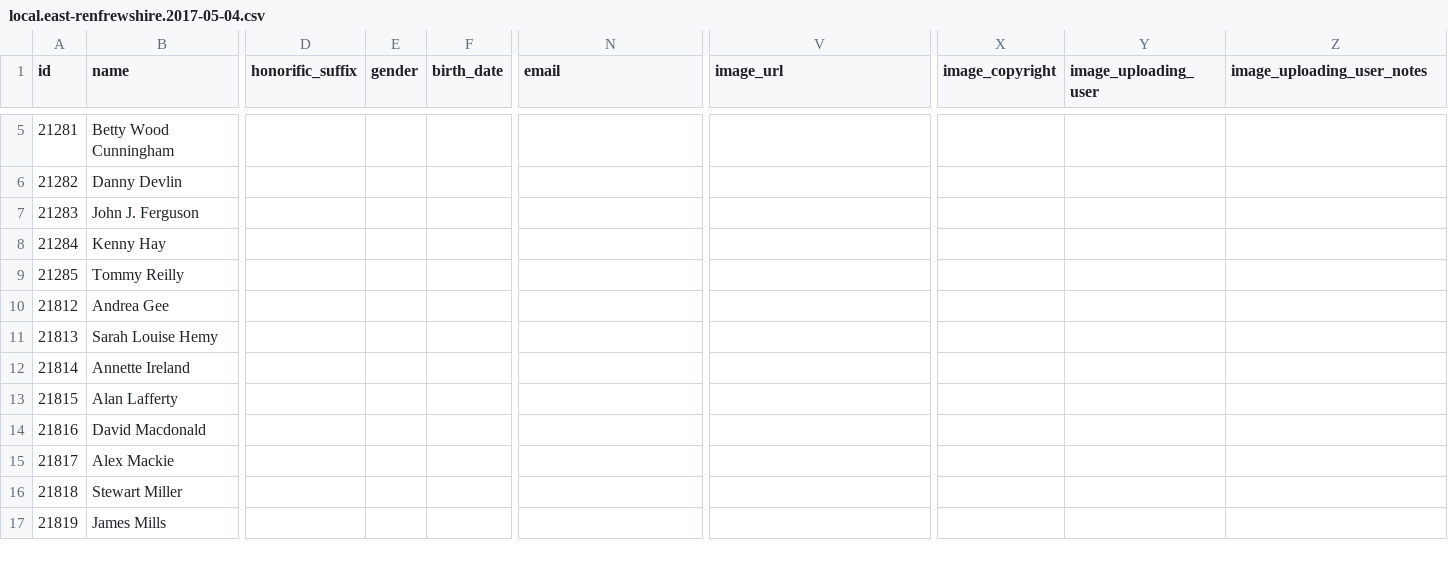
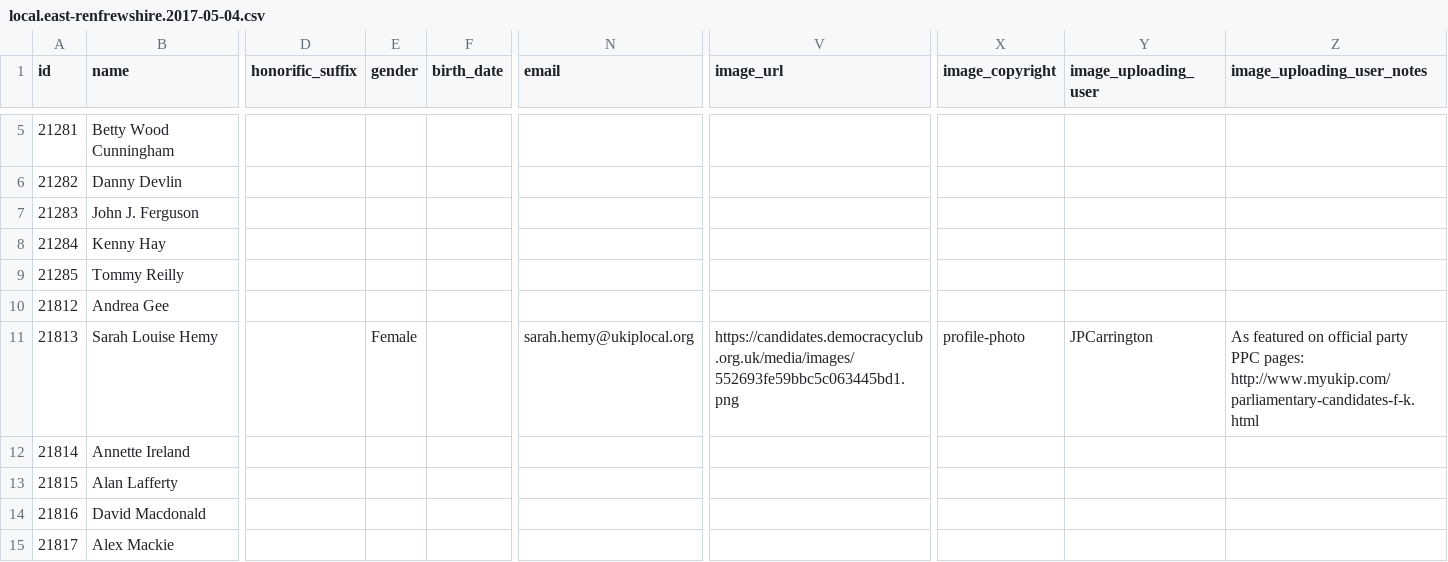
Before and after one commit to gerrymulvenna/council17, a CSV file: scripts/local.east-renfrewshire.2017-05-04.csv, drawn as a sheet; only a part is shown, gaps mark what is left out; the shorter side is filled out with more unchanged rows; the diff names each change by its address in the sheet, - before the commit and + after, or states it on an @@ line.

```diff
--- a/scripts/local.east-renfrewshire.2017-05-04.csv
+++ b/scripts/local.east-renfrewshire.2017-05-04.csv
-E11 (gender): (empty)
+E11 (gender): Female
-N11 (email): (empty)
+N11 (email): sarah.hemy@ukiplocal.org
-V11 (image_url): (empty)
+V11 (image_url): https://candidates.democracyclub.org.uk/media/images/552693fe59bbc5c063445bd1.png
-X11 (image_copyright): (empty)
+X11 (image_copyright): profile-photo
-Y11 (image_uploading_user): (empty)
+Y11 (image_uploading_user): JPCarrington
-Z11 (image_uploading_user_notes): (empty)
+Z11 (image_uploading_user_notes): As featured on official party PPC pages: http://www.myukip.com/parliamentary-candidates-f-k.html
```
Also changed, not shown: scripts/local.city-of-edinburgh.2017-05-04.csv, scripts/local.dundee-city.2017-05-04.csv, 22 other files.
